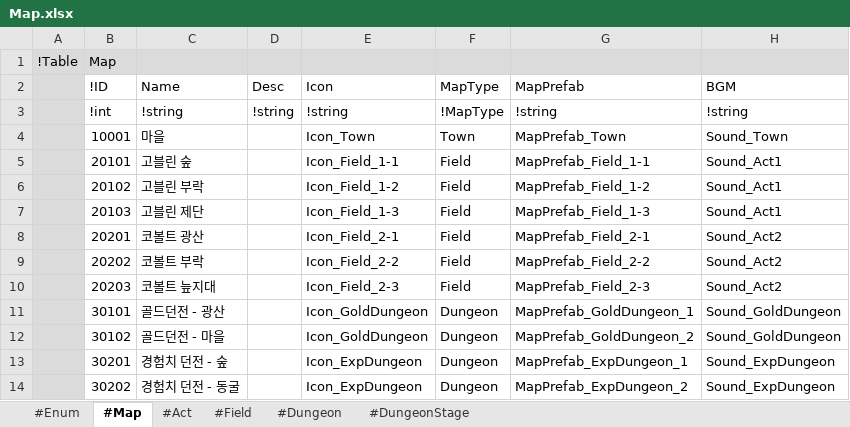
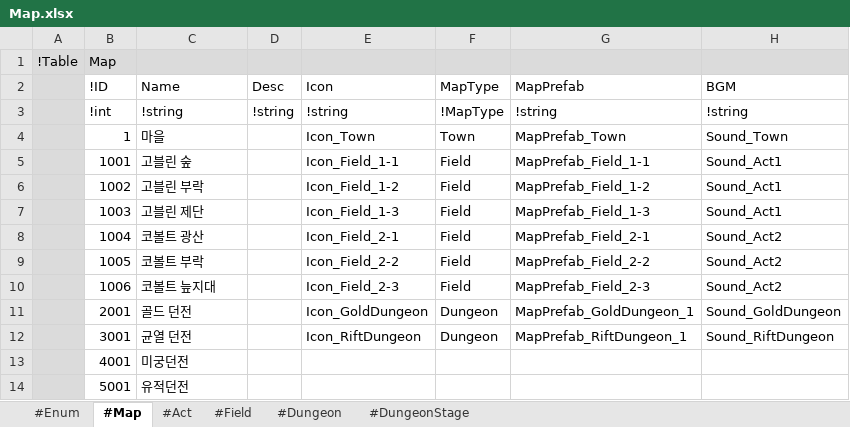
Before and after one commit to electro8836/ProjectOne, an Excel workbook: Shared/XLS/Map.xlsx, sheet #Map, drawn as a sheet; values as stored, in another font and other column widths than the file's, no borders; removed rows and columns are numbered as before the commit, all else as after; the diff names each change by its address in the sheet, - before the commit and + after, or states it on an @@ line.

```diff
--- a/Shared/XLS/Map.xlsx (sheet #Map)
+++ b/Shared/XLS/Map.xlsx (sheet #Map)
-B4 (!ID): 10001
+B4 (!ID): 1
-B5 (!ID): 20101
+B5 (!ID): 1001
-B6 (!ID): 20102
+B6 (!ID): 1002
-B7 (!ID): 20103
+B7 (!ID): 1003
-B8 (!ID): 20201
+B8 (!ID): 1004
-B9 (!ID): 20202
+B9 (!ID): 1005
-B10 (!ID): 20203
+B10 (!ID): 1006
-B11 (!ID): 30101
+B11 (!ID): 2001
-C11 (Name): 골드던전 - 광산
+C11 (Name): 골드 던전
-row 12:  | 30102 | 골드던전 - 마을 |  | Icon_GoldDungeon | Dungeon | MapPrefab_GoldDungeon_2 | Sound_GoldDungeon
-row 13:  | 30201 | 경험치 던전 - 숲 |  | Icon_ExpDungeon | Dungeon | MapPrefab_ExpDungeon_1 | Sound_ExpDungeon
-row 14:  | 30202 | 경험치 던전 - 동굴 |  | Icon_ExpDungeon | Dungeon | MapPrefab_ExpDungeon_2 | Sound_ExpDungeon
+row 12:  | 3001 | 균열 던전 |  | Icon_RiftDungeon | Dungeon | MapPrefab_RiftDungeon_1 | Sound_RiftDungeon
+row 13:  | 4001 | 미궁던전
+row 14:  | 5001 | 유적던전
```
Also changed, not shown: sheet #Dungeon, sheet #DungeonStage, Shared/XLS/Item.xlsx, Shared/XLS/Monster.xlsx, 35 other files.
